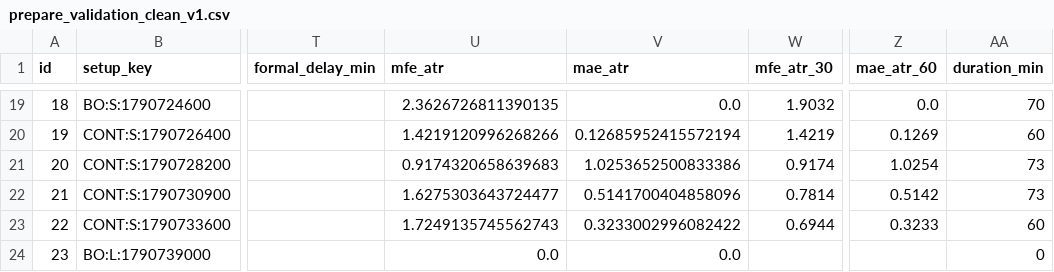
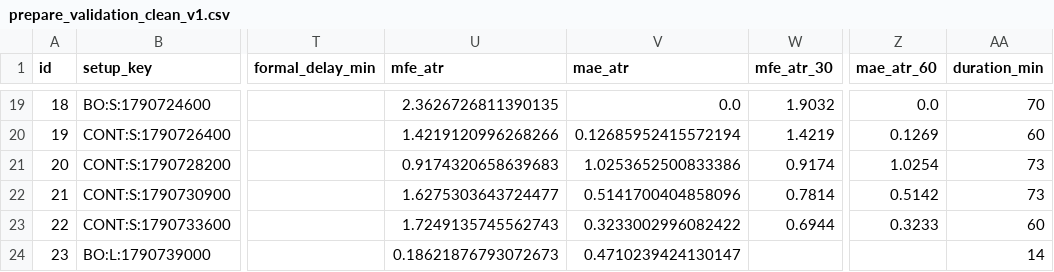
Before and after one commit to 126liangting-sketch/crypto-market-radar, a CSV file: prepare_validation_clean_v1.csv, drawn as a sheet; only a part is shown, gaps mark what is left out; the diff names each change by its address in the sheet, - before the commit and + after, or states it on an @@ line.

```diff
--- a/prepare_validation_clean_v1.csv
+++ b/prepare_validation_clean_v1.csv
-U24 (mfe_atr): 0.0
+U24 (mfe_atr): 0.18621876793072673
-V24 (mae_atr): 0.0
+V24 (mae_atr): 0.4710239424130147
-AA24 (duration_min): 0
+AA24 (duration_min): 14
```
Also changed, not shown: paper_trades_clean_v1.csv, setup_lifecycle_clean_v1.csv, 4 other files.
